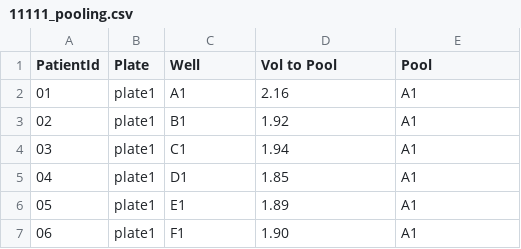
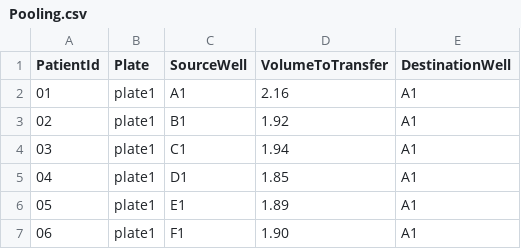
Before and after one commit to Becky-Sadler/pooling_automation, a CSV file: pooling_protocol/Pooling.csv (was pooling_protocol/11111_pooling.csv), drawn as a sheet; only a part is shown.

Commit message:
Renaming CSV file

```diff
--- a/pooling_protocol/11111_pooling.csv
+++ b/pooling_protocol/Pooling.csv
@@ -1,2 +1,2 @@
-PatientId,Plate,Well,Vol to Pool,Pool
+PatientId,Plate,SourceWell,VolumeToTransfer,DestinationWell
 01,plate1,A1,2.16,A1
```
